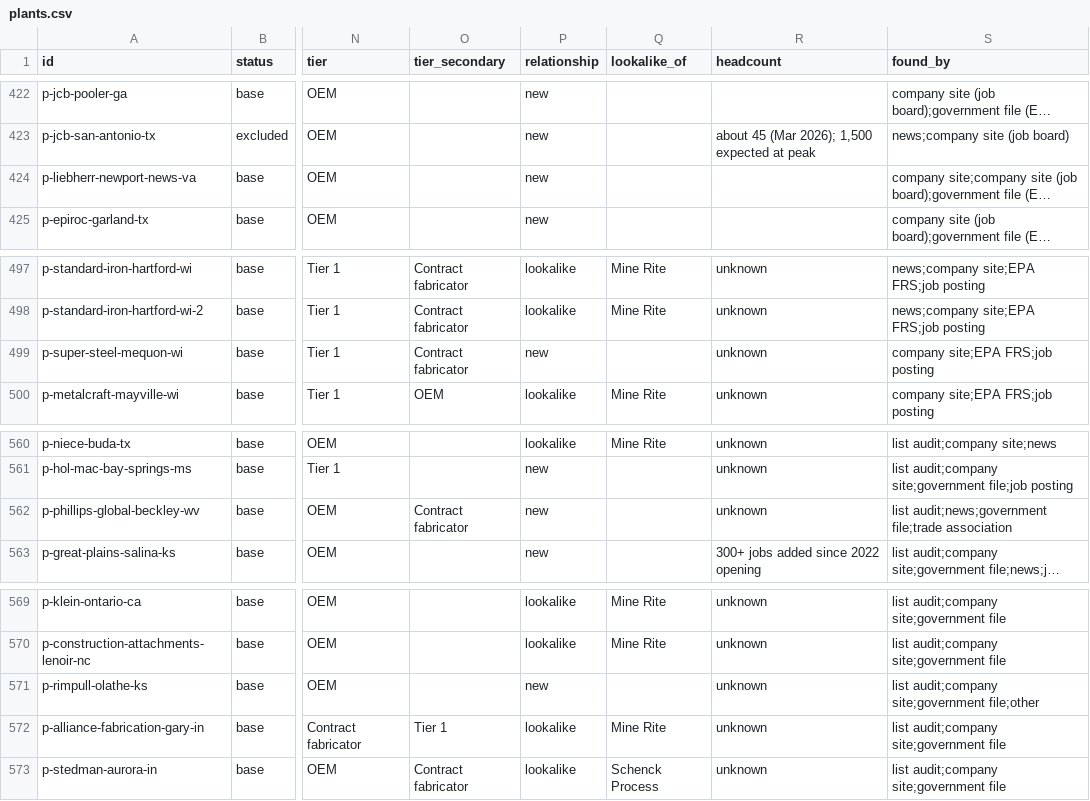
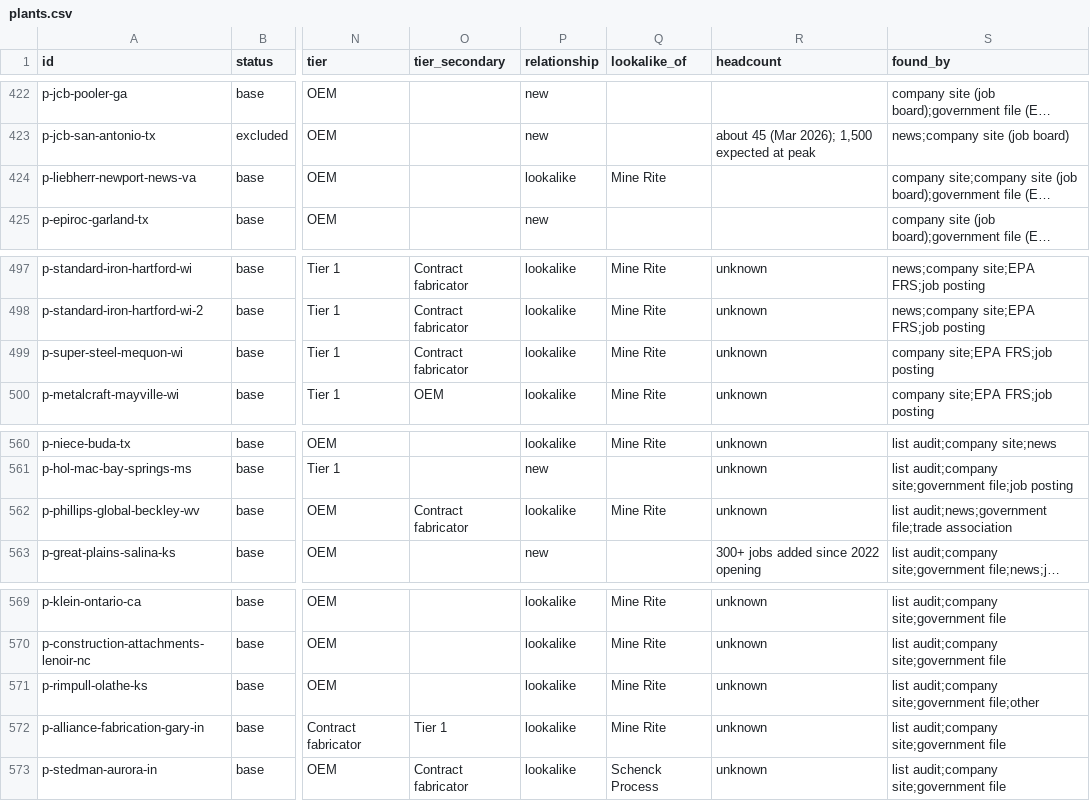
Before and after one commit to logosinnovation/weld, a CSV file: ledger/plants.csv, drawn as a sheet; only a part is shown, gaps mark what is left out; long unchanged cells end in …; the diff covers the shown part only; the diff names each change by its address in the sheet, - before the commit and + after, or states it on an @@ line.

```diff
--- a/ledger/plants.csv
+++ b/ledger/plants.csv
-P424 (relationship): new
+P424 (relationship): lookalike
-Q424 (lookalike_of): (empty)
+Q424 (lookalike_of): Mine Rite
-P499 (relationship): new
+P499 (relationship): lookalike
-Q499 (lookalike_of): (empty)
+Q499 (lookalike_of): Mine Rite
-P562 (relationship): new
+P562 (relationship): lookalike
-Q562 (lookalike_of): (empty)
+Q562 (lookalike_of): Mine Rite
-P571 (relationship): new
+P571 (relationship): lookalike
-Q571 (lookalike_of): (empty)
+Q571 (lookalike_of): Mine Rite
```
Also changed, not shown: 22 edited cells elsewhere in this file, ledger/verticals.csv, 5 other files.
